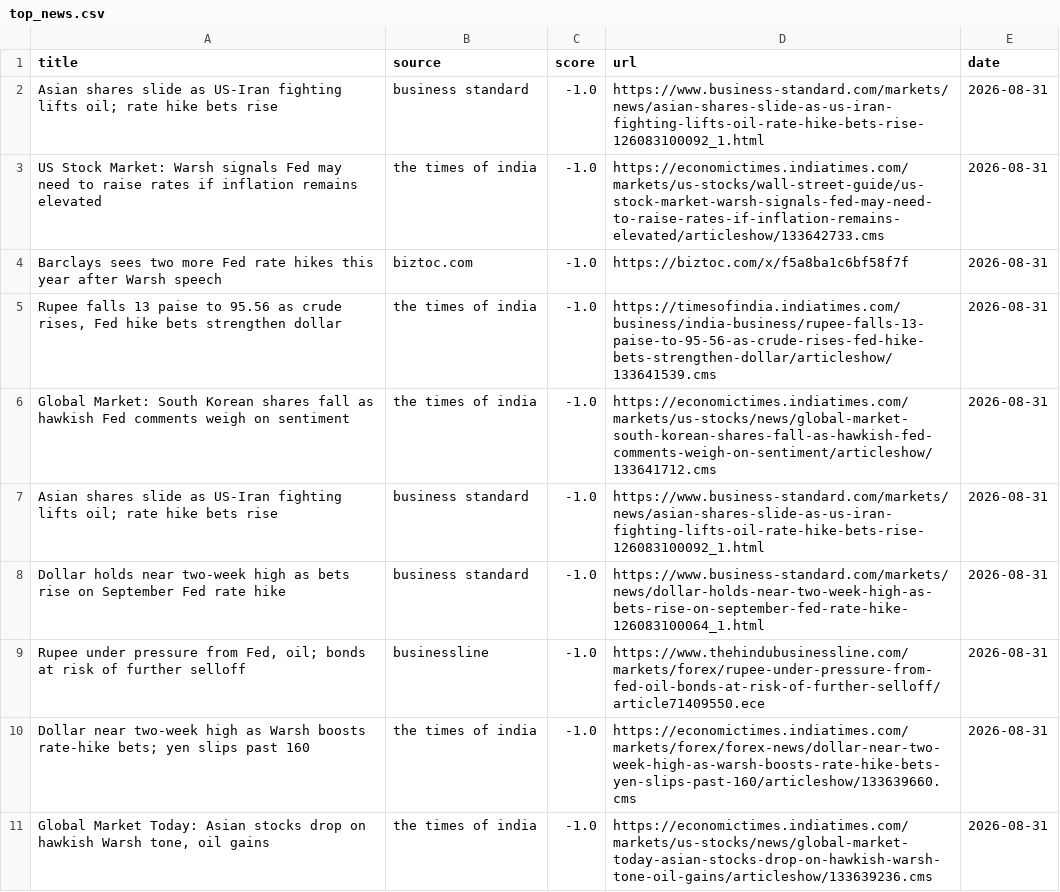
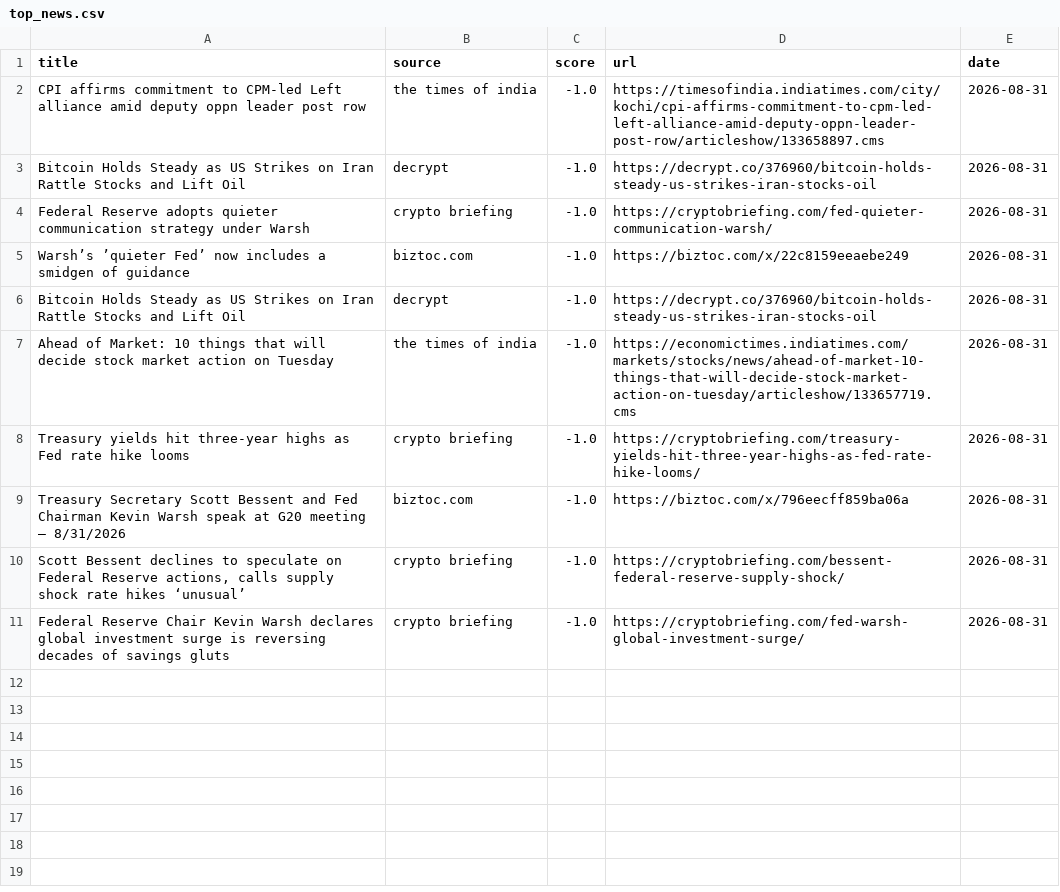
Before and after one commit to Z8Sa/macro-funda, a CSV file: data/top_news.csv, drawn as a sheet.

```diff
--- a/data/top_news.csv
+++ b/data/top_news.csv
@@ -1,11 +1,11 @@
 title,source,score,url,date
-Asian shares slide as US-Iran fighting lifts oil; rate hike bets rise,business standard,-1.0,https://www.business-standard.com/markets/news/asian-shares-slide-as-us-iran-fighting-lifts-oil-rate-hike-bets-rise-126083100092_1.html,2026-08-31
-US Stock Market: Warsh signals Fed may need to raise rates if inflation remains elevated,the times of india,-1.0,https://economictimes.indiatimes.com/markets/us-stocks/wall-street-guide/us-stock-market-warsh-signals-fed-may-need-to-raise-rates-if-inflation-remains-elevated/articleshow/133642733.cms,2026-08-31
-Barclays sees two more Fed rate hikes this year after Warsh speech,biztoc.com,-1.0,https://biztoc.com/x/f5a8ba1c6bf58f7f,2026-08-31
-"Rupee falls 13 paise to 95.56 as crude rises, Fed hike bets strengthen dollar",the times of india,-1.0,https://timesofindia.indiatimes.com/business/india-business/rupee-falls-13-paise-to-95-56-as-crude-rises-fed-hike-bets-strengthen-dollar/articleshow/133641539.cms,2026-08-31
-Global Market: South Korean shares fall as hawkish Fed comments weigh on sentiment,the times of india,-1.0,https://economictimes.indiatimes.com/markets/us-stocks/news/global-market-south-korean-shares-fall-as-hawkish-fed-comments-weigh-on-sentiment/articleshow/133641712.cms,2026-08-31
-Asian shares slide as US-Iran fighting lifts oil; rate hike bets rise,business standard,-1.0,https://www.business-standard.com/markets/news/asian-shares-slide-as-us-iran-fighting-lifts-oil-rate-hike-bets-rise-126083100092_1.html,2026-08-31
-Dollar holds near two-week high as bets rise on September Fed rate hike,business standard,-1.0,https://www.business-standard.com/markets/news/dollar-holds-near-two-week-high-as-bets-rise-on-september-fed-rate-hike-126083100064_1.html,2026-08-31
-"Rupee under pressure from Fed, oil; bonds at risk of further selloff",businessline,-1.0,https://www.thehindubusinessline.com/markets/forex/rupee-under-pressure-from-fed-oil-bonds-at-risk-of-further-selloff/article71409550.ece,2026-08-31
-Dollar near two-week high as Warsh boosts rate-hike bets; yen slips past 160,the times of india,-1.0,https://economictimes.indiatimes.com/markets/forex/forex-news/dollar-near-two-week-high-as-warsh-boosts-rate-hike-bets-yen-slips-past-160/articleshow/133639660.cms,2026-08-31
-"Global Market Today: Asian stocks drop on hawkish Warsh tone, oil gains",the times of india,-1.0,https://economictimes.indiatimes.com/markets/us-stocks/news/global-market-today-asian-stocks-drop-on-hawkish-warsh-tone-oil-gains/articleshow/133639236.cms,2026-08-31
+CPI affirms commitment to CPM-led Left alliance amid deputy oppn leader post row,the times of india,-1.0,https://timesofindia.indiatimes.com/city/kochi/cpi-affirms-commitment-to-cpm-led-left-alliance-amid-deputy-oppn-leader-post-row/articleshow/133658897.cms,2026-08-31
+Bitcoin Holds Steady as US Strikes on Iran Rattle Stocks and Lift Oil,decrypt,-1.0,https://decrypt.co/376960/bitcoin-holds-steady-us-strikes-iran-stocks-oil,2026-08-31
+Federal Reserve adopts quieter communication strategy under Warsh,crypto briefing,-1.0,https://cryptobriefing.com/fed-quieter-communication-warsh/,2026-08-31
+Warsh’s ’quieter Fed’ now includes a smidgen of guidance,biztoc.com,-1.0,https://biztoc.com/x/22c8159eeaebe249,2026-08-31
+Bitcoin Holds Steady as US Strikes on Iran Rattle Stocks and Lift Oil,decrypt,-1.0,https://decrypt.co/376960/bitcoin-holds-steady-us-strikes-iran-stocks-oil,2026-08-31
+Ahead of Market: 10 things that will decide stock market action on Tuesday,the times of india,-1.0,https://economictimes.indiatimes.com/markets/stocks/news/ahead-of-market-10-things-that-will-decide-stock-market-action-on-tuesday/articleshow/133657719.cms,2026-08-31
+Treasury yields hit three-year highs as Fed rate hike looms,crypto briefing,-1.0,https://cryptobriefing.com/treasury-yields-hit-three-year-highs-as-fed-rate-hike-looms/,2026-08-31
+Treasury Secretary Scott Bessent and Fed Chairman Kevin Warsh speak at G20 meeting — 8/31/2026,biztoc.com,-1.0,https://biztoc.com/x/796eecff859ba06a,2026-08-31
+"Scott Bessent declines to speculate on Federal Reserve actions, calls supply shock rate hikes ‘unusual’",crypto briefing,-1.0,https://cryptobriefing.com/bessent-federal-reserve-supply-shock/,2026-08-31
+Federal Reserve Chair Kevin Warsh declares global investment surge is reversing decades of savings gluts,crypto briefing,-1.0,https://cryptobriefing.com/fed-warsh-global-investment-surge/,2026-08-31
```
Also changed, not shown: 5 other files.
